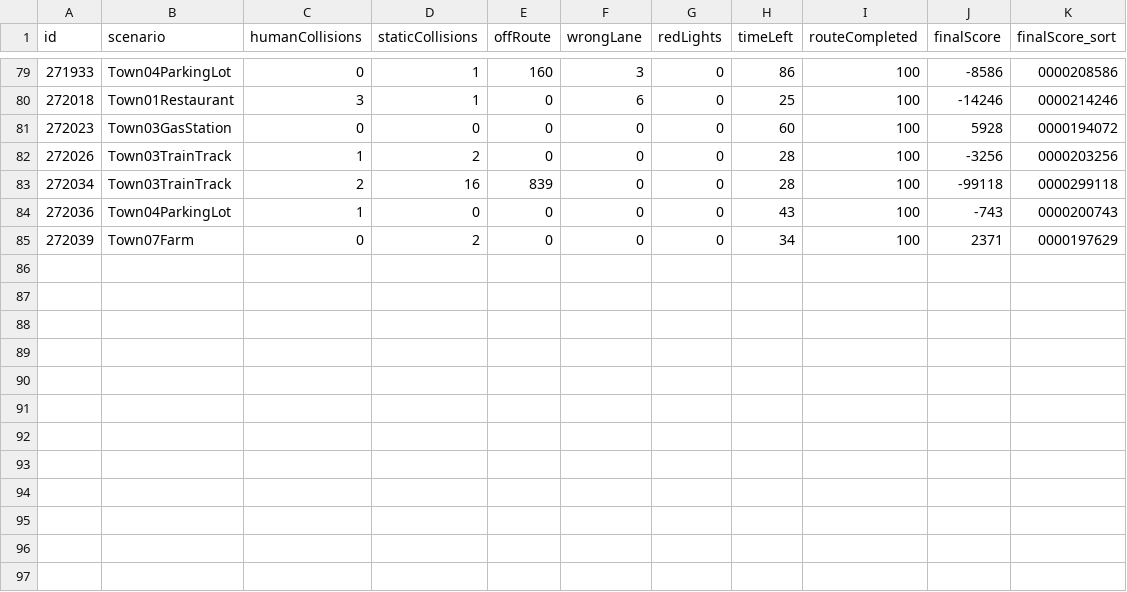
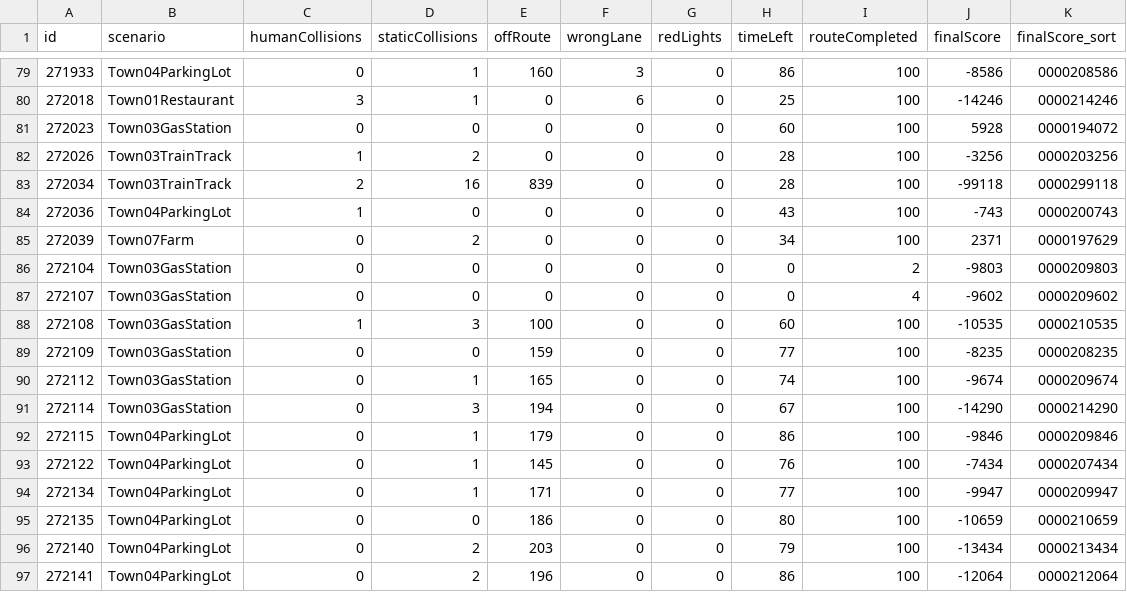
Before and after one commit to damascenodiego/scenario_runner-v095, a CSV file: score.csv, drawn as a sheet; only a part is shown, gaps mark what is left out; the diff names each change by its address in the sheet, - before the commit and + after, or states it on an @@ line.

```diff
--- a/score.csv
+++ b/score.csv
+row 86: 272104 | Town03GasStation | 0 | 0 | 0 | 0 | 0 | 0 | 2 | -9803 | 0000209803
+row 87: 272107 | Town03GasStation | 0 | 0 | 0 | 0 | 0 | 0 | 4 | -9602 | 0000209602
+row 88: 272108 | Town03GasStation | 1 | 3 | 100 | 0 | 0 | 60 | 100 | -10535 | 0000210535
+row 89: 272109 | Town03GasStation | 0 | 0 | 159 | 0 | 0 | 77 | 100 | -8235 | 0000208235
+row 90: 272112 | Town03GasStation | 0 | 1 | 165 | 0 | 0 | 74 | 100 | -9674 | 0000209674
+row 91: 272114 | Town03GasStation | 0 | 3 | 194 | 0 | 0 | 67 | 100 | -14290 | 0000214290
+row 92: 272115 | Town04ParkingLot | 0 | 1 | 179 | 0 | 0 | 86 | 100 | -9846 | 0000209846
+row 93: 272122 | Town04ParkingLot | 0 | 1 | 145 | 0 | 0 | 76 | 100 | -7434 | 0000207434
+row 94: 272134 | Town04ParkingLot | 0 | 1 | 171 | 0 | 0 | 77 | 100 | -9947 | 0000209947
+row 95: 272135 | Town04ParkingLot | 0 | 0 | 186 | 0 | 0 | 80 | 100 | -10659 | 0000210659
+row 96: 272140 | Town04ParkingLot | 0 | 2 | 203 | 0 | 0 | 79 | 100 | -13434 | 0000213434
+row 97: 272141 | Town04ParkingLot | 0 | 2 | 196 | 0 | 0 | 86 | 100 | -12064 | 0000212064
```
Also changed, not shown: 2 other files.
